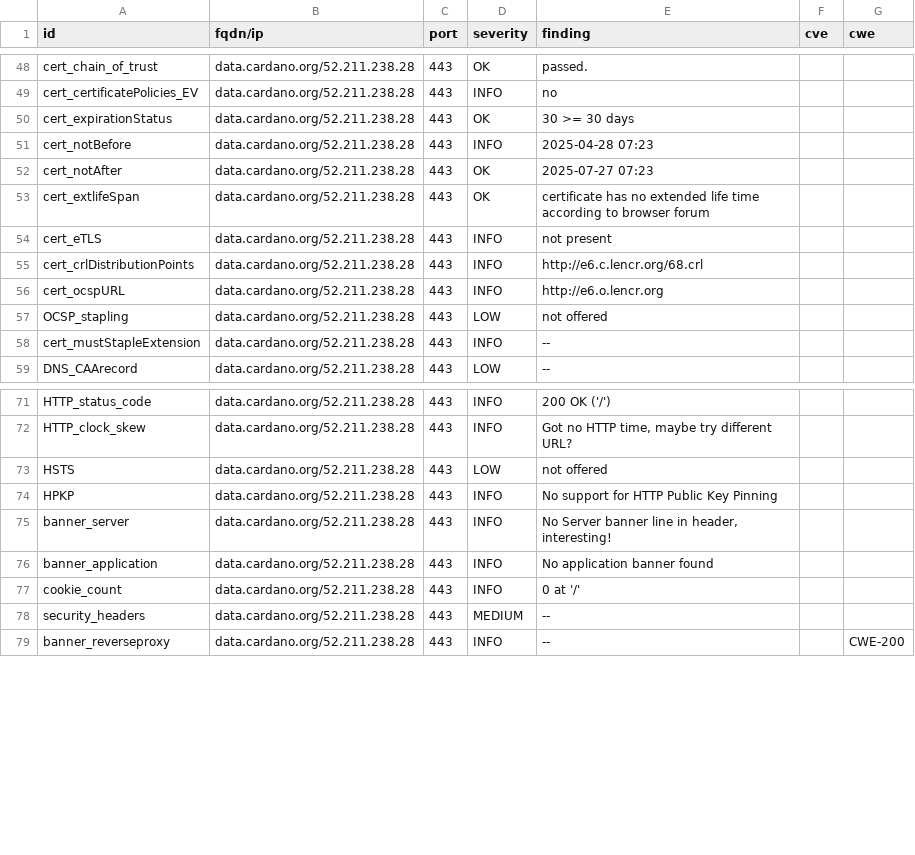
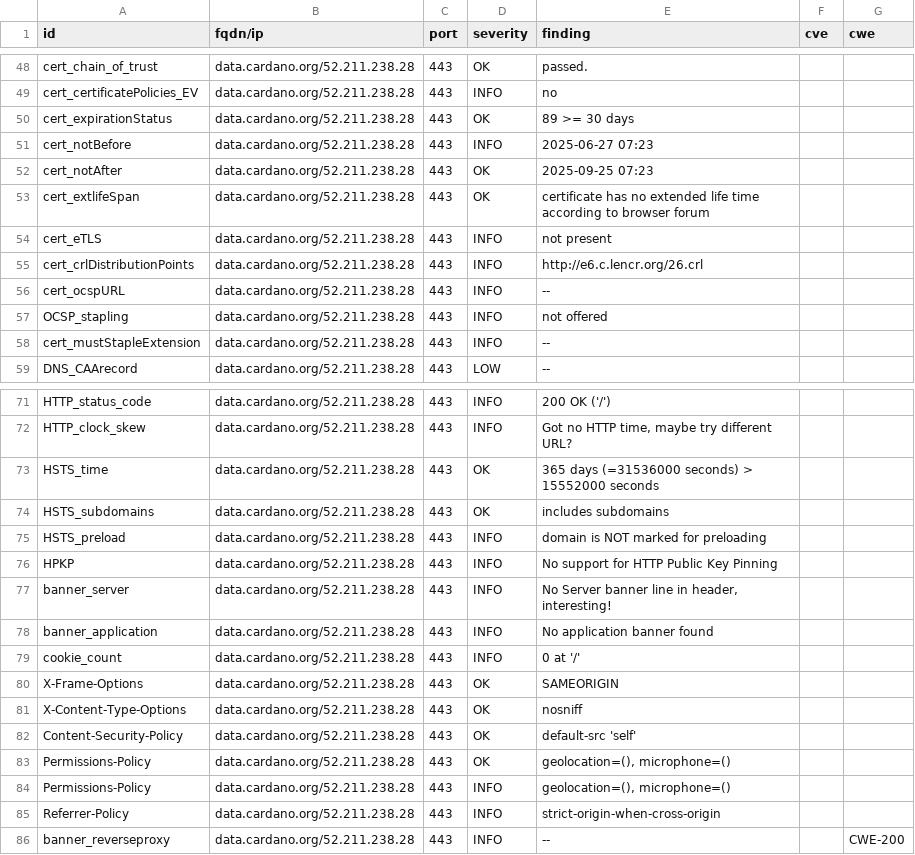
Before and after one commit to gufmar/dashlord, a CSV file: results/aHR0cHM6Ly9kYXRhLmNhcmRhbm8ub3Jn/testssl.csv, drawn as a sheet; only a part is shown, gaps mark what is left out; the diff covers the shown part only.

```diff
--- a/results/aHR0cHM6Ly9kYXRhLmNhcmRhbm8ub3Jn/testssl.csv
+++ b/results/aHR0cHM6Ly9kYXRhLmNhcmRhbm8ub3Jn/testssl.csv
@@ -49,10 +49,10 @@
 "cert_certificatePolicies_EV","data.cardano.org/52.211.238.28","443","INFO","no","",""
-"cert_expirationStatus","data.cardano.org/52.211.238.28","443","OK","30 >= 30 days","",""
-"cert_notBefore","data.cardano.org/52.211.238.28","443","INFO","2025-04-28 07:23","",""
-"cert_notAfter","data.cardano.org/52.211.238.28","443","OK","2025-07-27 07:23","",""
+"cert_expirationStatus","data.cardano.org/52.211.238.28","443","OK","89 >= 30 days","",""
+"cert_notBefore","data.cardano.org/52.211.238.28","443","INFO","2025-06-27 07:23","",""
+"cert_notAfter","data.cardano.org/52.211.238.28","443","OK","2025-09-25 07:23","",""
 "cert_extlifeSpan","data.cardano.org/52.211.238.28","443","OK","certificate has no extended life time according to browser forum","",""
 "cert_eTLS","data.cardano.org/52.211.238.28","443","INFO","not present","",""
-"cert_crlDistributionPoints","data.cardano.org/52.211.238.28","443","INFO","http://e6.c.lencr.org/68.crl","",""
-"cert_ocspURL","data.cardano.org/52.211.238.28","443","INFO","http://e6.o.lencr.org","",""
-"OCSP_stapling","data.cardano.org/52.211.238.28","443","LOW","not offered","",""
+"cert_crlDistributionPoints","data.cardano.org/52.211.238.28","443","INFO","http://e6.c.lencr.org/26.crl","",""
+"cert_ocspURL","data.cardano.org/52.211.238.28","443","INFO","--","",""
+"OCSP_stapling","data.cardano.org/52.211.238.28","443","INFO","not offered","",""
 "cert_mustStapleExtension","data.cardano.org/52.211.238.28","443","INFO","--","",""
@@ -72,3 +72,5 @@
 "HTTP_clock_skew","data.cardano.org/52.211.238.28","443","INFO","Got no HTTP time, maybe try different URL?","",""
-"HSTS","data.cardano.org/52.211.238.28","443","LOW","not offered","",""
+"HSTS_time","data.cardano.org/52.211.238.28","443","OK","365 days (=31536000 seconds) > 15552000 seconds","",""
+"HSTS_subdomains","data.cardano.org/52.211.238.28","443","OK","includes subdomains","",""
+"HSTS_preload","data.cardano.org/52.211.238.28","443","INFO","domain is NOT marked for preloading","",""
 "HPKP","data.cardano.org/52.211.238.28","443","INFO","No support for HTTP Public Key Pinning","",""
@@ -77,3 +79,8 @@
 "cookie_count","data.cardano.org/52.211.238.28","443","INFO","0 at '/'","",""
-"security_headers","data.cardano.org/52.211.238.28","443","MEDIUM","--","",""
+"X-Frame-Options","data.cardano.org/52.211.238.28","443","OK","SAMEORIGIN","",""
+"X-Content-Type-Options","data.cardano.org/52.211.238.28","443","OK","nosniff","",""
+"Content-Security-Policy","data.cardano.org/52.211.238.28","443","OK","default-src 'self'","",""
+"Permissions-Policy","data.cardano.org/52.211.238.28","443","OK","geolocation=(), microphone=()","",""
+"Permissions-Policy","data.cardano.org/52.211.238.28","443","INFO","geolocation=(), microphone=()","",""
+"Referrer-Policy","data.cardano.org/52.211.238.28","443","INFO","strict-origin-when-cross-origin","",""
 "banner_reverseproxy","data.cardano.org/52.211.238.28","443","INFO","--","","CWE-200"
```
Also changed, not shown: 1 removed row and 5 edited cells elsewhere in this file, 13 other files.
